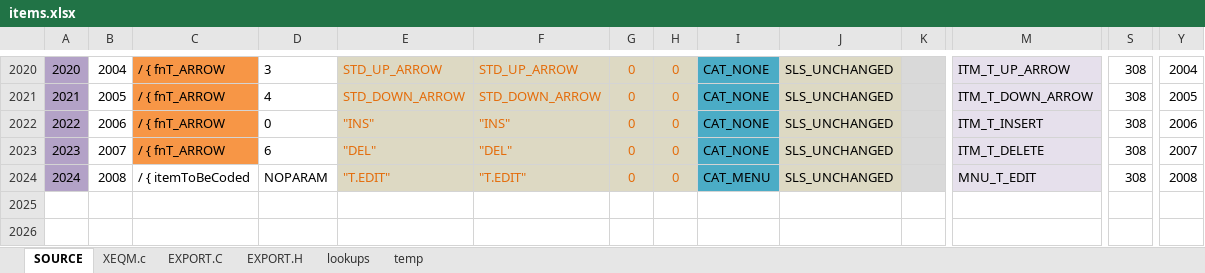
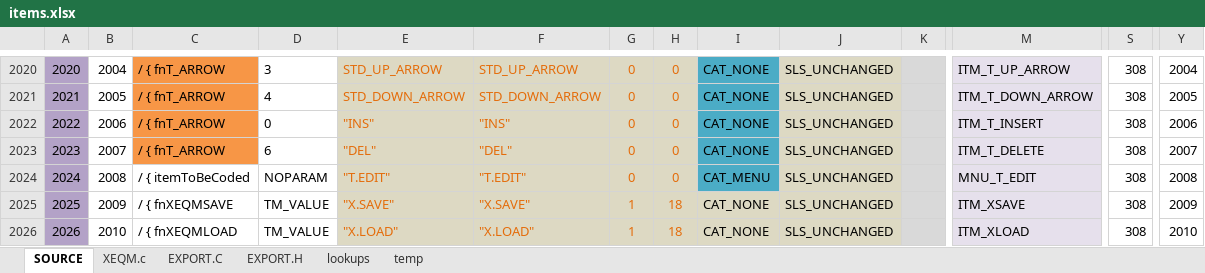
Before and after one commit to semi-simple/C43-mirror, an Excel workbook: src/items.xlsx, sheet SOURCE, drawn as a sheet; only a part is shown, gaps mark what is left out; values as stored, in another font and other column widths than the file's, no borders; conditional formats not drawn; rows hold the shown columns only; the diff names each change by its address in the sheet, - before the commit and + after, or states it on an @@ line.

Commit message:
Load XEQMnn code into string register; XLOAD XSAVE; Made backspace erase character mid string;

```diff
--- a/src/items.xlsx (sheet SOURCE)
+++ b/src/items.xlsx (sheet SOURCE)
+row 2025: 2025 | 2009 | / { fnXEQMSAVE | TM_VALUE | "X.SAVE" | "X.SAVE" | 1 | 18 | CAT_NONE | SLS_UNCHANGED |  | ITM_XSAVE | 308 | 2009
+row 2026: 2026 | 2010 | / { fnXEQMLOAD | TM_VALUE | "X.LOAD" | "X.LOAD" | 1 | 18 | CAT_NONE | SLS_UNCHANGED |  | ITM_XLOAD | 308 | 2010
```
Also changed, not shown: sheet EXPORT.H, sheet EXPORT.C, 8 other files.
